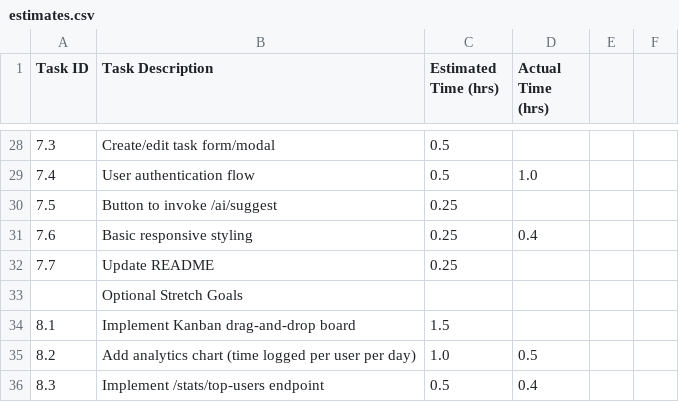
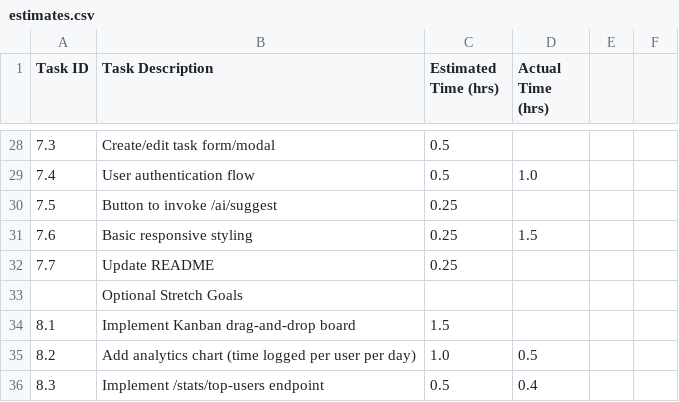
Before and after one commit to sh4t4d33p/gal-sprint-sync, a CSV file: estimates.csv, drawn as a sheet; only a part is shown, gaps mark what is left out.

```diff
--- a/estimates.csv
+++ b/estimates.csv
@@ -30,3 +30,3 @@ Task ID,Task Description,Estimated Time (hrs),Actual Time (hrs)
 7.5,Button to invoke /ai/suggest,0.25,
-7.6,Basic responsive styling,0.25,0.4
+7.6,Basic responsive styling,0.25,1.5
 7.7,Update README,0.25,
```
Also changed, not shown: 10 other files.
